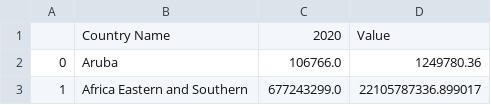
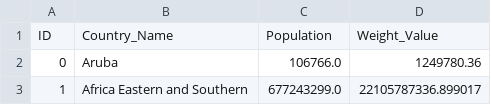
Before and after one commit to Qiaogun/rebornsimulate, a CSV file: data/res.csv, drawn as a sheet; only a part is shown; removed rows and columns are numbered as before the commit, all else as after; the diff names each change by its address in the sheet, - before the commit and + after, or states it on an @@ line.

```diff
--- a/data/res.csv
+++ b/data/res.csv
-row 1:  | Country Name | 2020 | Value
+row 1: ID | Country_Name | Population | Weight_Value
```
Also changed, not shown: data/data.csv, 4 other files.
